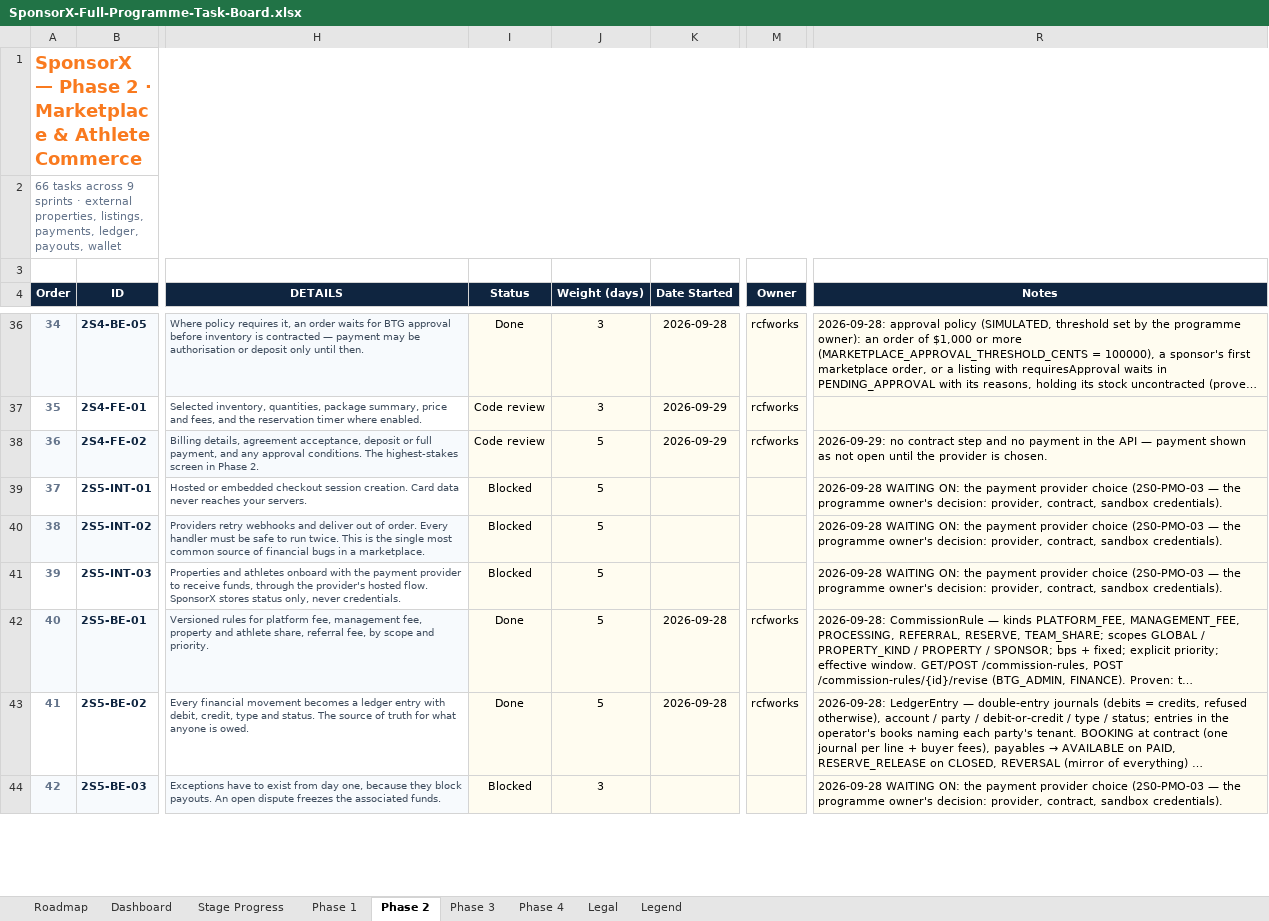
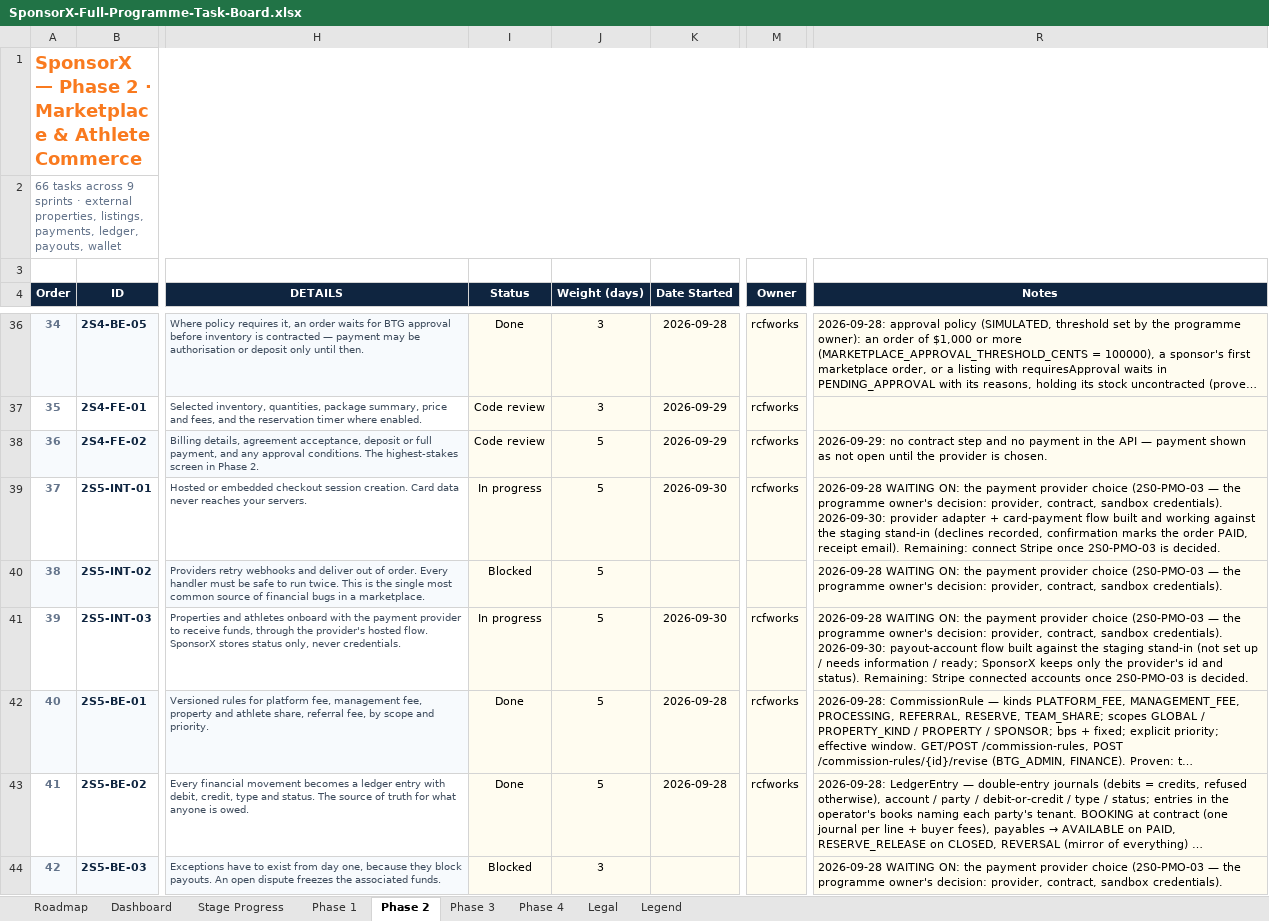
Before and after one commit to BTG-Sports/sponsorX_dev, an Excel workbook: Claude outputs/SponsorX-Full-Programme-Task-Board.xlsx, sheet Phase 2, drawn as a sheet; only a part is shown, gaps mark what is left out; long unchanged cells end in …; values as stored, in another font and other column widths than the file's, no borders; conditional formats not drawn; ↵ is a line break in a cell; the diff covers the shown part only; the diff names each change by its address in the sheet, - before the commit and + after, or states it on an @@ line.

```diff
--- a/Claude outputs/SponsorX-Full-Programme-Task-Board.xlsx (sheet Phase 2)
+++ b/Claude outputs/SponsorX-Full-Programme-Task-Board.xlsx (sheet Phase 2)
-I39 (Status): Blocked
+I39 (Status): In progress
-K39 (Date Started): (empty)
+K39 (Date Started): 2026-09-30
-M39 (Owner): (empty)
+M39 (Owner): rcfworks
-R39 (Notes): …sandbox credentials).
+R39 (Notes): …sandbox credentials). ↵ 2026-09-30: provider adapter + card-payment flow built and working against the staging stand-in (declines recorded, confirmation marks the order PAID, receipt email). Remaining: connect Stripe once 2S0-PMO-03 is decided.
-I41 (Status): Blocked
+I41 (Status): In progress
-K41 (Date Started): (empty)
+K41 (Date Started): 2026-09-30
-M41 (Owner): (empty)
+M41 (Owner): rcfworks
-R41 (Notes): …sandbox credentials).
+R41 (Notes): …sandbox credentials). ↵ 2026-09-30: payout-account flow built against the staging stand-in (not set up / needs information / ready; SponsorX keeps only the provider's id and status). Remaining: Stripe connected accounts once 2S0-PMO-03 is decided.
```
Also changed, not shown: 16 edited cells elsewhere in this sheet, 20 other files.
